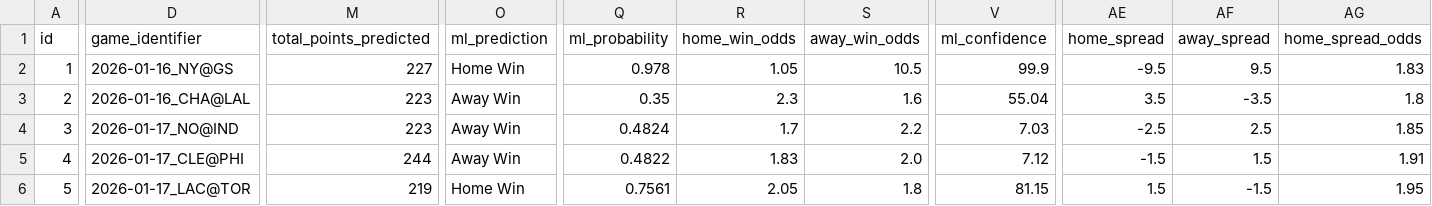
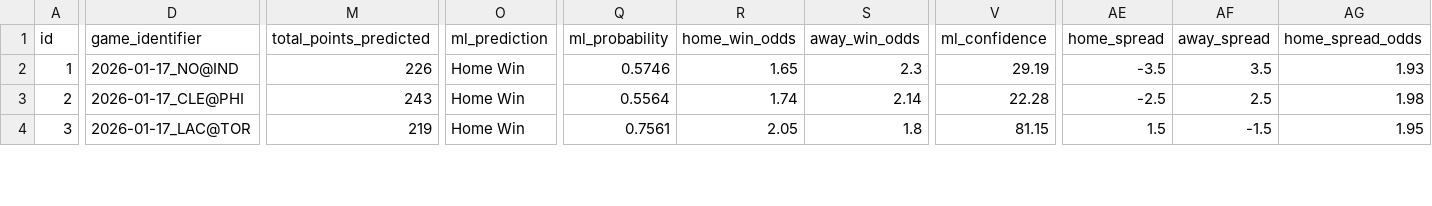
Before and after one commit to iampreetdave-work/basketball-NBA, a CSV file: NBA_PREDICTIONS_ML.csv, drawn as a sheet; only a part is shown, gaps mark what is left out; removed rows and columns are numbered as before the commit, all else as after; rows hold the shown columns only; the diff covers the shown part only; the diff names each change by its address in the sheet, - before the commit and + after, or states it on an @@ line.

```diff
--- a/NBA_PREDICTIONS_ML.csv
+++ b/NBA_PREDICTIONS_ML.csv
-row 2: 1 | 2026-01-16_NY@GS | 227 | Home Win | 0.978 | 1.05 | 10.5 | 99.9 | -9.5 | 9.5 | 1.83
-row 3: 2 | 2026-01-16_CHA@LAL | 223 | Away Win | 0.35 | 2.3 | 1.6 | 55.04 | 3.5 | -3.5 | 1.8
@@ column A (id) renumbered from row 2 down @@
-M2 (total_points_predicted): 223
+M2 (total_points_predicted): 226
-O2:O3 (ml_prediction): Away Win
+O2:O3 (ml_prediction): Home Win
-Q2 (ml_probability): 0.4824
+Q2 (ml_probability): 0.5746
-R2 (home_win_odds): 1.7
+R2 (home_win_odds): 1.65
-S2 (away_win_odds): 2.2
+S2 (away_win_odds): 2.3
-V2 (ml_confidence): 7.03
+V2 (ml_confidence): 29.19
-AE2 (home_spread): -2.5
+AE2 (home_spread): -3.5
-AF2 (away_spread): 2.5
+AF2 (away_spread): 3.5
-AG2 (home_spread_odds): 1.85
+AG2 (home_spread_odds): 1.93
-M3 (total_points_predicted): 244
+M3 (total_points_predicted): 243
-Q3 (ml_probability): 0.4822
+Q3 (ml_probability): 0.5564
-R3 (home_win_odds): 1.83
+R3 (home_win_odds): 1.74
-S3 (away_win_odds): 2.0
+S3 (away_win_odds): 2.14
-V3 (ml_confidence): 7.12
+V3 (ml_confidence): 22.28
-AE3 (home_spread): -1.5
+AE3 (home_spread): -2.5
-AF3 (away_spread): 1.5
+AF3 (away_spread): 2.5
-AG3 (home_spread_odds): 1.91
+AG3 (home_spread_odds): 1.98
```
Also changed, not shown: 38 edited cells elsewhere in this file, Future.csv, nba_prematch_features.csv, 1 other file.
